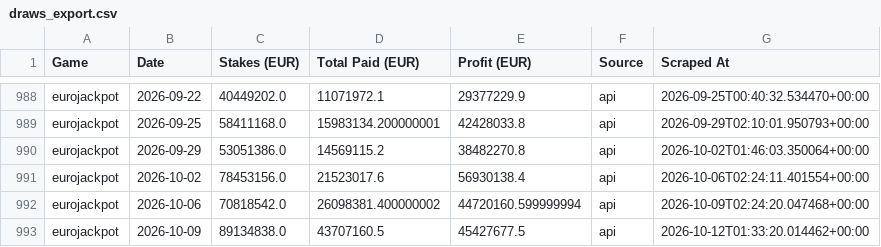
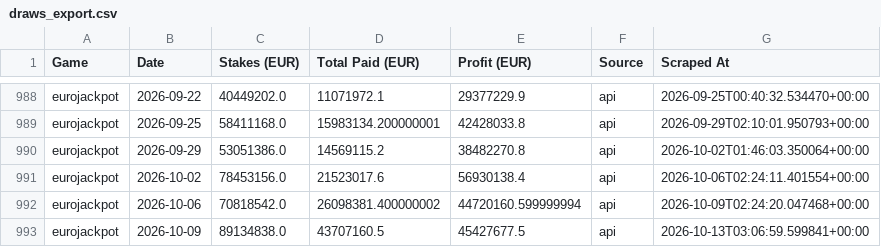
Before and after one commit to steliosevmo/Eurojackpot_Profit_Estimator, a CSV file: data/draws_export.csv, drawn as a sheet; only a part is shown, gaps mark what is left out.

```diff
--- a/data/draws_export.csv
+++ b/data/draws_export.csv
@@ -992,2 +992,2 @@ eurojackpot,2026-10-02,78453156.0,21523017.6,56930138.4,api,2026-10-06T02:24:11.
 eurojackpot,2026-10-06,70818542.0,26098381.400000002,44720160.599999994,api,2026-10-09T02:24:20.047468+00:00
-eurojackpot,2026-10-09,89134838.0,43707160.5,45427677.5,api,2026-10-12T01:33:20.014462+00:00
+eurojackpot,2026-10-09,89134838.0,43707160.5,45427677.5,api,2026-10-13T03:06:59.599841+00:00
```
Also changed, not shown: 1 other file.
